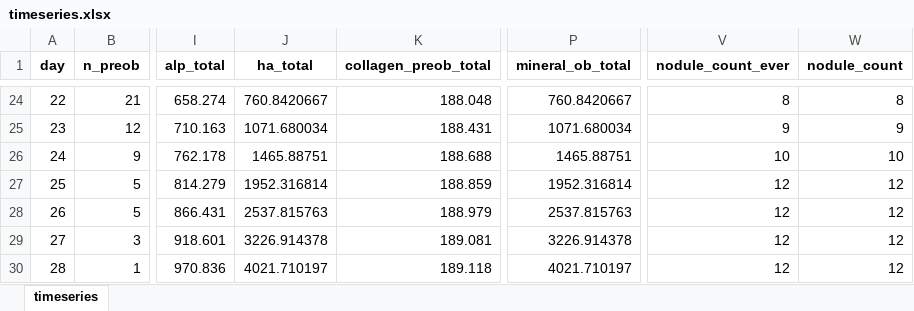
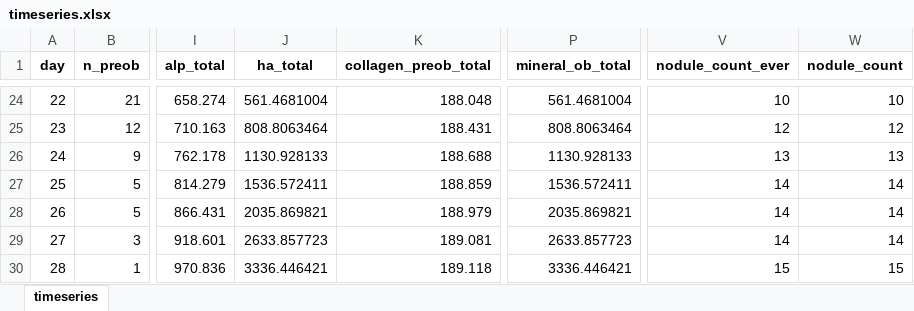
Before and after one commit to aliaslandemir/osteomin, an Excel workbook: main_out/timeseries.xlsx, sheet timeseries, drawn as a sheet; only a part is shown, gaps mark what is left out; values as stored, in another font and other column widths than the file's, no borders; the diff covers the shown part only; the diff names each change by its address in the sheet, - before the commit and + after, or states it on an @@ line.

```diff
--- a/main_out/timeseries.xlsx (sheet timeseries)
+++ b/main_out/timeseries.xlsx (sheet timeseries)
-J24 (ha_total): 760.8420667
+J24 (ha_total): 561.4681004
-P24 (mineral_ob_total): 760.8420667
+P24 (mineral_ob_total): 561.4681004
-V24 (nodule_count_ever): 8
+V24 (nodule_count_ever): 10
-W24 (nodule_count): 8
+W24 (nodule_count): 10
-J25 (ha_total): 1071.680034
+J25 (ha_total): 808.8063464
-P25 (mineral_ob_total): 1071.680034
+P25 (mineral_ob_total): 808.8063464
-V25 (nodule_count_ever): 9
+V25 (nodule_count_ever): 12
-W25 (nodule_count): 9
+W25 (nodule_count): 12
-J26 (ha_total): 1465.88751
+J26 (ha_total): 1130.928133
-P26 (mineral_ob_total): 1465.88751
+P26 (mineral_ob_total): 1130.928133
-V26 (nodule_count_ever): 10
+V26 (nodule_count_ever): 13
-W26 (nodule_count): 10
+W26 (nodule_count): 13
-J27 (ha_total): 1952.316814
+J27 (ha_total): 1536.572411
-P27 (mineral_ob_total): 1952.316814
+P27 (mineral_ob_total): 1536.572411
-V27:V29 (nodule_count_ever): 12
+V27:V29 (nodule_count_ever): 14
-W27:W29 (nodule_count): 12
+W27:W29 (nodule_count): 14
-J28 (ha_total): 2537.815763
+J28 (ha_total): 2035.869821
-P28 (mineral_ob_total): 2537.815763
+P28 (mineral_ob_total): 2035.869821
-J29 (ha_total): 3226.914378
+J29 (ha_total): 2633.857723
-P29 (mineral_ob_total): 3226.914378
+P29 (mineral_ob_total): 2633.857723
-J30 (ha_total): 4021.710197
+J30 (ha_total): 3336.446421
-P30 (mineral_ob_total): 4021.710197
+P30 (mineral_ob_total): 3336.446421
-V30 (nodule_count_ever): 12
+V30 (nodule_count_ever): 15
-W30 (nodule_count): 12
+W30 (nodule_count): 15
```
Also changed, not shown: 32 edited cells elsewhere in this sheet, 24 other files.
